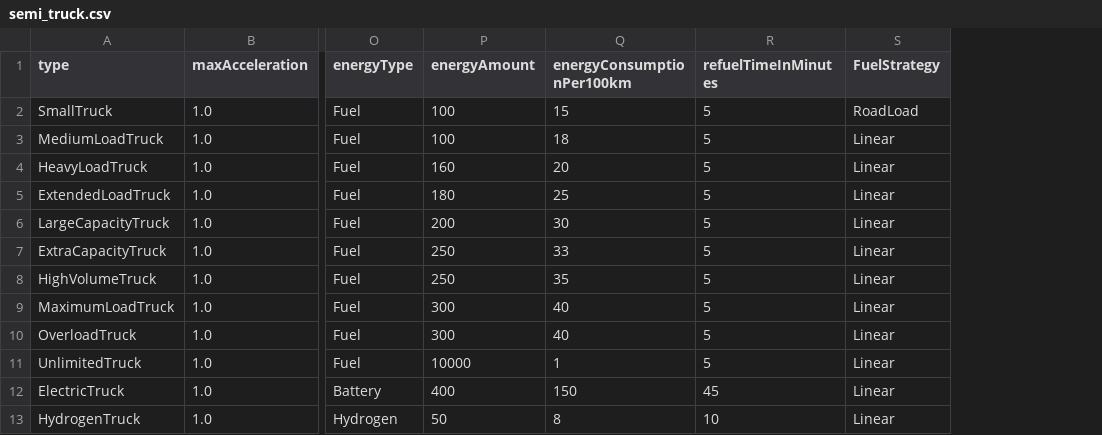
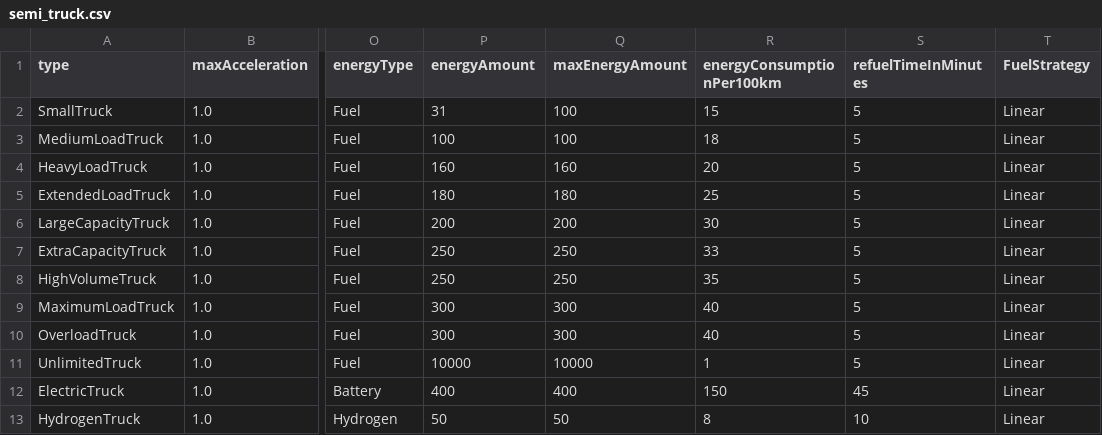
Before and after one commit to MARS-Group-HAW/model-soh, a CSV file: SOHTruckFuelAlternativeBox/resources/semi_truck.csv, drawn as a sheet; only a part is shown, gaps mark what is left out; addresses are those after the commit; the diff names each change by its address in the sheet, - before the commit and + after, or states it on an @@ line.

Commit message:
add `maxEnergyAmount` property to `RoadUser`

```diff
--- a/SOHTruckFuelAlternativeBox/resources/semi_truck.csv
+++ b/SOHTruckFuelAlternativeBox/resources/semi_truck.csv
+column Q (maxEnergyAmount), rows 2-13: 100 | 100 | 160 | 180 | 200 | 250 | 250 | 300 | 300 | 10000 | 400 | 50
-P2 (energyAmount): 100
+P2 (energyAmount): 31
-T2 (FuelStrategy): RoadLoad
+T2 (FuelStrategy): Linear
```
Also changed, not shown: 2 other files.
